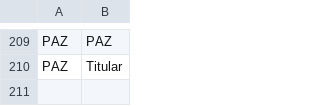
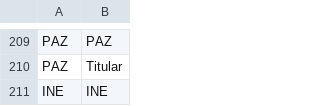
Before and after one commit to thelonious9/captura-portadas, a CSV file: Dependencia.csv, drawn as a sheet; only a part is shown, gaps mark what is left out; the diff names each change by its address in the sheet, - before the commit and + after, or states it on an @@ line.

Commit message:
INE

```diff
--- a/Dependencia.csv
+++ b/Dependencia.csv
+row 211: INE | INE
```
